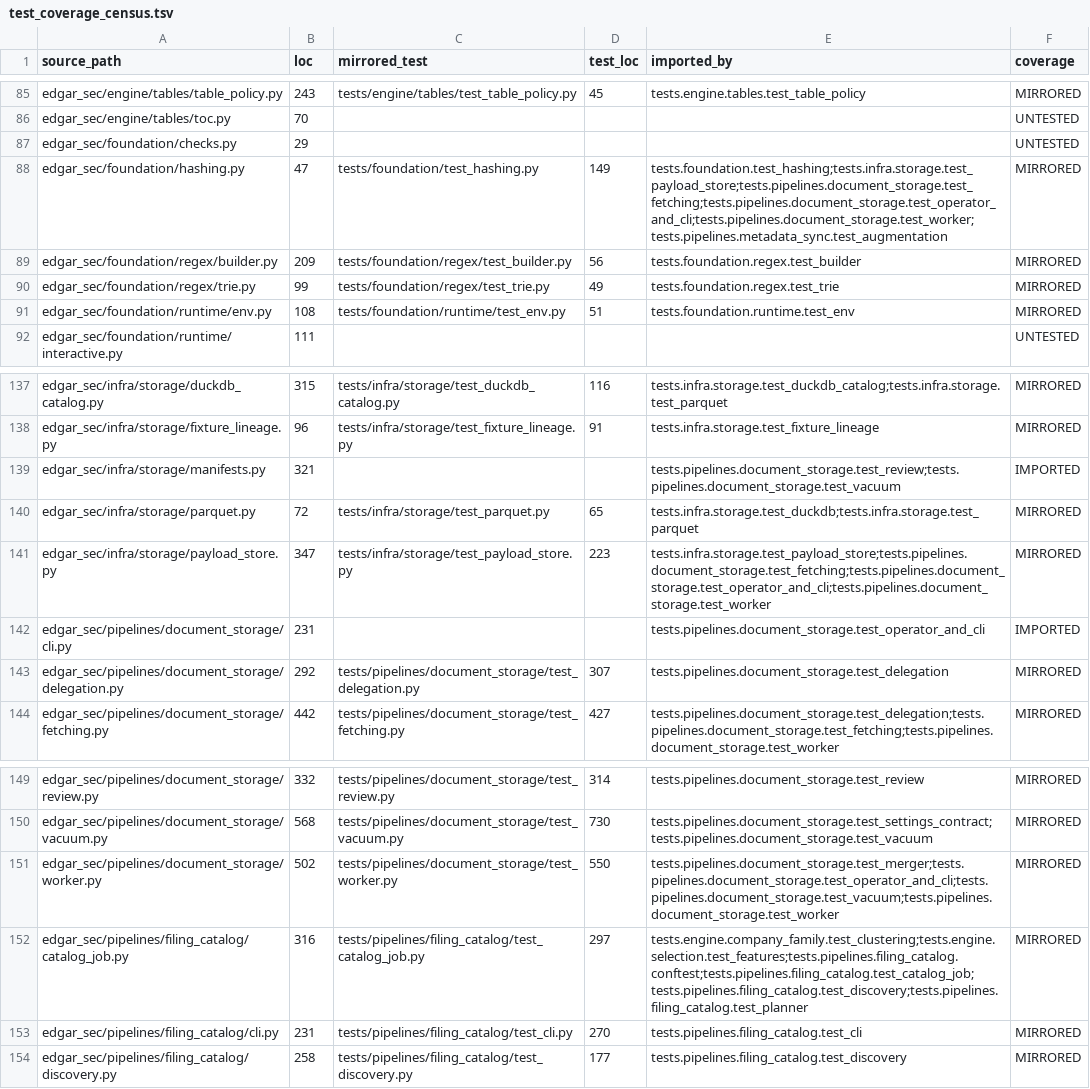
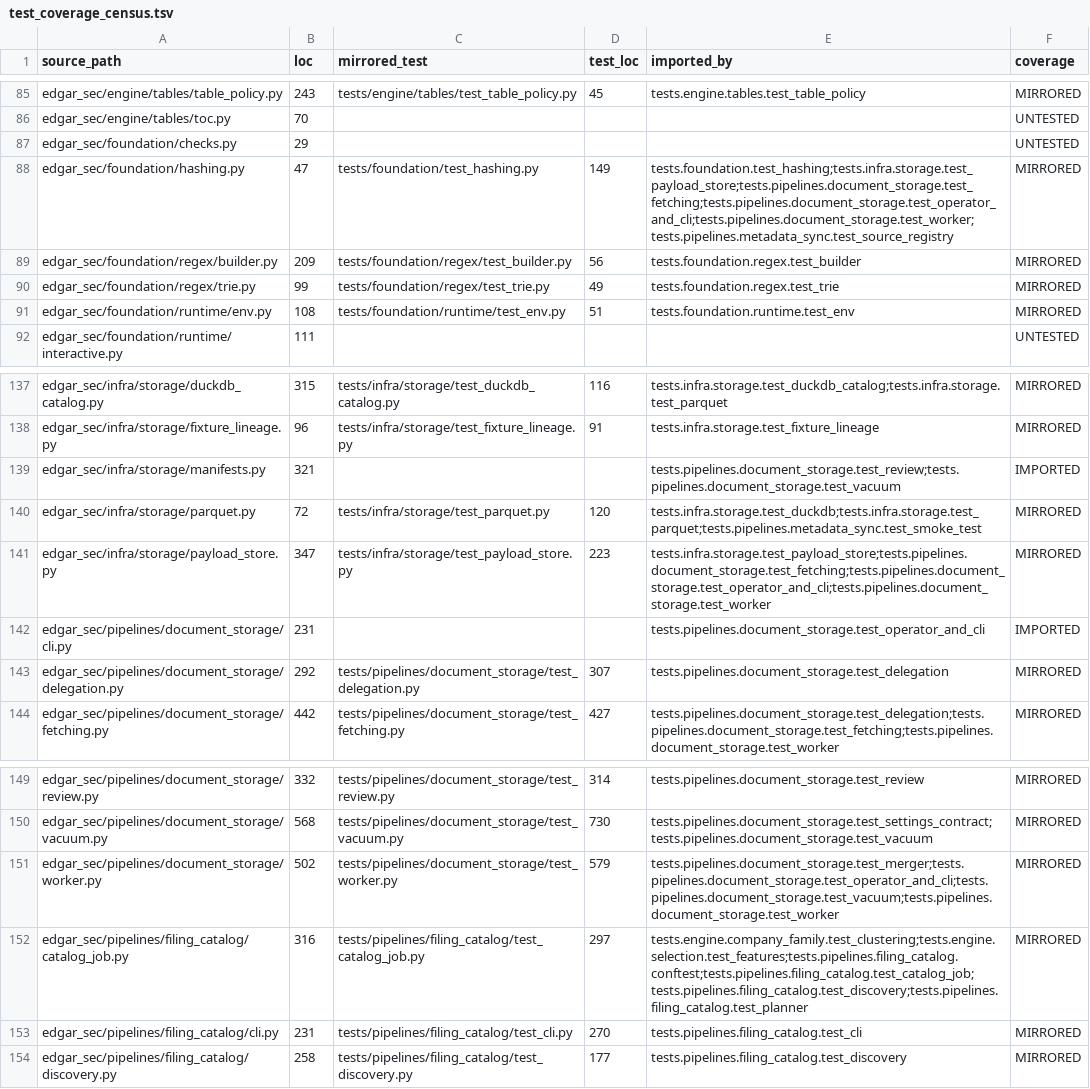
Before and after one commit to DerivedFunction01/edgar-sec, a TSV file: roadmap/refactor_v2/test_coverage_census.tsv, drawn as a sheet; only a part is shown, gaps mark what is left out; the diff covers the shown part only.

```diff
--- a/roadmap/refactor_v2/test_coverage_census.tsv
+++ b/roadmap/refactor_v2/test_coverage_census.tsv
@@ -87,3 +87,3 @@ edgar_sec/engine/tables/toc.py	70				UNTESTED
 edgar_sec/foundation/checks.py	29				UNTESTED
-edgar_sec/foundation/hashing.py	47	tests/foundation/test_hashing.py	149	tests.foundation.test_hashing;tests.infra.storage.test_payload_store;tests.pipelines.document_storage.test_fetching;tests.pipelines.document_storage.test_operator_and_cli;tests.pipelines.document_storage.test_worker;tests.pipelines.metadata_sync.test_augmentation	MIRRORED
+edgar_sec/foundation/hashing.py	47	tests/foundation/test_hashing.py	149	tests.foundation.test_hashing;tests.infra.storage.test_payload_store;tests.pipelines.document_storage.test_fetching;tests.pipelines.document_storage.test_operator_and_cli;tests.pipelines.document_storage.test_worker;tests.pipelines.metadata_sync.test_source_registry	MIRRORED
 edgar_sec/foundation/regex/builder.py	209	tests/foundation/regex/test_builder.py	56	tests.foundation.regex.test_builder	MIRRORED
@@ -139,3 +139,3 @@ edgar_sec/infra/storage/fixture_lineage.py	96	tests/infra/storage/test_fixture_l
 edgar_sec/infra/storage/manifests.py	321			tests.pipelines.document_storage.test_review;tests.pipelines.document_storage.test_vacuum	IMPORTED
-edgar_sec/infra/storage/parquet.py	72	tests/infra/storage/test_parquet.py	65	tests.infra.storage.test_duckdb;tests.infra.storage.test_parquet	MIRRORED
+edgar_sec/infra/storage/parquet.py	72	tests/infra/storage/test_parquet.py	120	tests.infra.storage.test_duckdb;tests.infra.storage.test_parquet;tests.pipelines.metadata_sync.test_smoke_test	MIRRORED
 edgar_sec/infra/storage/payload_store.py	347	tests/infra/storage/test_payload_store.py	223	tests.infra.storage.test_payload_store;tests.pipelines.document_storage.test_fetching;tests.pipelines.document_storage.test_operator_and_cli;tests.pipelines.document_storage.test_worker	MIRRORED
@@ -150,3 +150,3 @@ edgar_sec/pipelines/document_storage/review.py	332	tests/pipelines/document_stor
 edgar_sec/pipelines/document_storage/vacuum.py	568	tests/pipelines/document_storage/test_vacuum.py	730	tests.pipelines.document_storage.test_settings_contract;tests.pipelines.document_storage.test_vacuum	MIRRORED
-edgar_sec/pipelines/document_storage/worker.py	502	tests/pipelines/document_storage/test_worker.py	550	tests.pipelines.document_storage.test_merger;tests.pipelines.document_storage.test_operator_and_cli;tests.pipelines.document_storage.test_vacuum;tests.pipelines.document_storage.test_worker	MIRRORED
+edgar_sec/pipelines/document_storage/worker.py	502	tests/pipelines/document_storage/test_worker.py	579	tests.pipelines.document_storage.test_merger;tests.pipelines.document_storage.test_operator_and_cli;tests.pipelines.document_storage.test_vacuum;tests.pipelines.document_storage.test_worker	MIRRORED
 edgar_sec/pipelines/filing_catalog/catalog_job.py	316	tests/pipelines/filing_catalog/test_catalog_job.py	297	tests.engine.company_family.test_clustering;tests.engine.selection.test_features;tests.pipelines.filing_catalog.conftest;tests.pipelines.filing_catalog.test_catalog_job;tests.pipelines.filing_catalog.test_discovery;tests.pipelines.filing_catalog.test_planner	MIRRORED
```
Also changed, not shown: 1 added row and 57 edited cells elsewhere in this file, roadmap/refactor_v2/parity_inventory.csv, roadmap/refactor_v2/v1_retirement.tsv, 38 other files.
